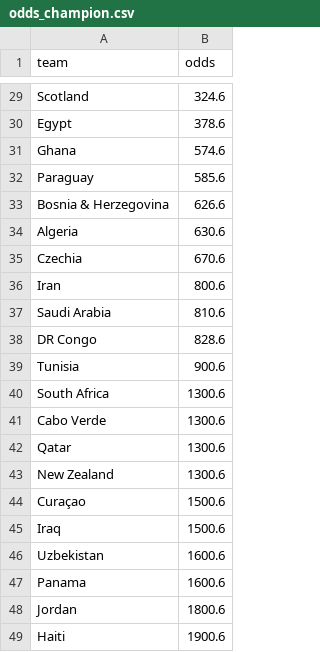
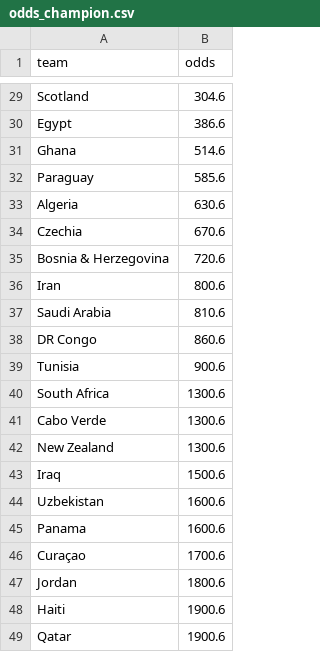
Before and after one commit to pedrohfm/wc2026, a CSV file: data/odds_champion.csv, drawn as a sheet; only a part is shown, gaps mark what is left out; removed rows and columns are numbered as before the commit, all else as after; the diff covers the shown part only; the diff names each change by its address in the sheet, - before the commit and + after, or states it on an @@ line.

```diff
--- a/data/odds_champion.csv
+++ b/data/odds_champion.csv
-B29 (odds): 324.6
+B29 (odds): 304.6
-B30 (odds): 378.6
+B30 (odds): 386.6
-B31 (odds): 574.6
+B31 (odds): 514.6
-row 33: Bosnia & Herzegovina | 626.6
+row 35: Bosnia & Herzegovina | 720.6
-B38 (odds): 828.6
+B38 (odds): 860.6
-row 42: Qatar | 1300.6
-row 44: Curaçao | 1500.6
+row 46: Curaçao | 1700.6
+row 49: Qatar | 1900.6
```
Also changed, not shown: 4 added rows, 4 removed rows and 16 edited cells elsewhere in this file, data/match_odds.csv, outputs/forecast_2026-06-19.csv, 6 other files.
